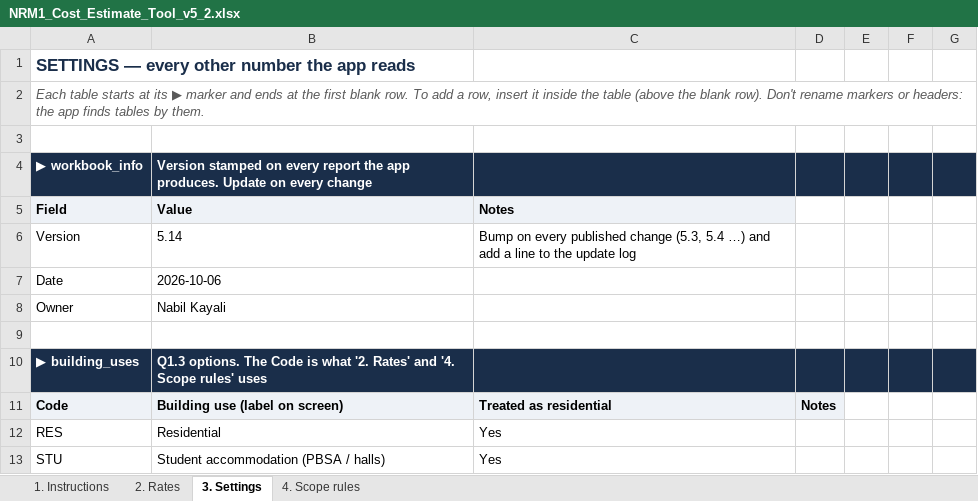
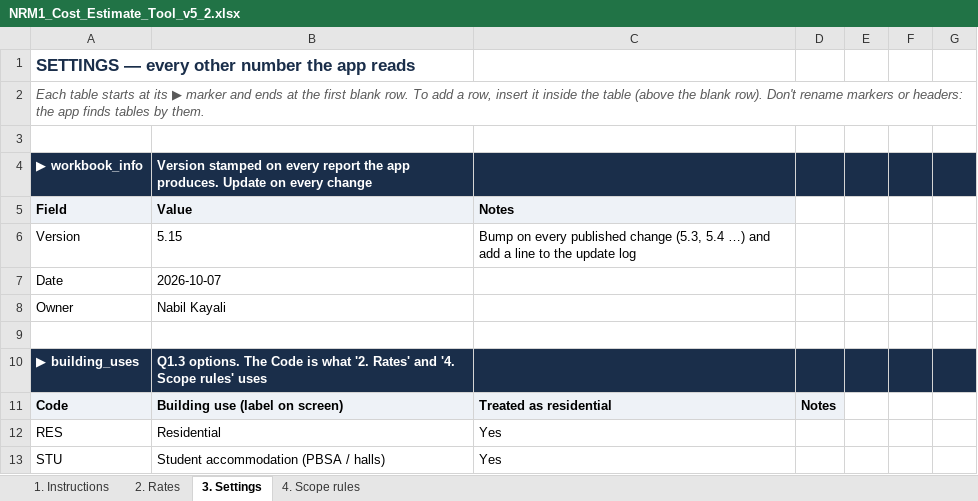
Before and after one commit to MNKayali/estates-ai-tool, an Excel workbook: NRM1_Cost_Estimate_Tool_v5_2.xlsx, sheet 3. Settings, drawn as a sheet; only a part is shown; values as stored, in another font and other column widths than the file's, no borders; the diff covers the shown part only; the diff names each change by its address in the sheet, - before the commit and + after, or states it on an @@ line.

```diff
--- a/NRM1_Cost_Estimate_Tool_v5_2.xlsx (sheet 3. Settings)
+++ b/NRM1_Cost_Estimate_Tool_v5_2.xlsx (sheet 3. Settings)
-B6 (Value): 5.14
+B6 (Value): 5.15
-B7 (Value): 2026-10-06
+B7 (Value): 2026-10-07
```
Also changed, not shown: 25 added rows and 6 edited cells elsewhere in this sheet, sheet 1. Instructions, 11 other files.
